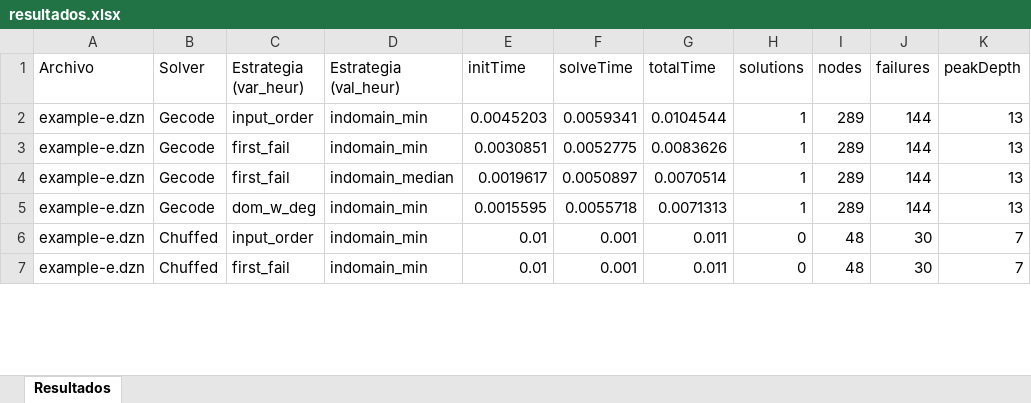
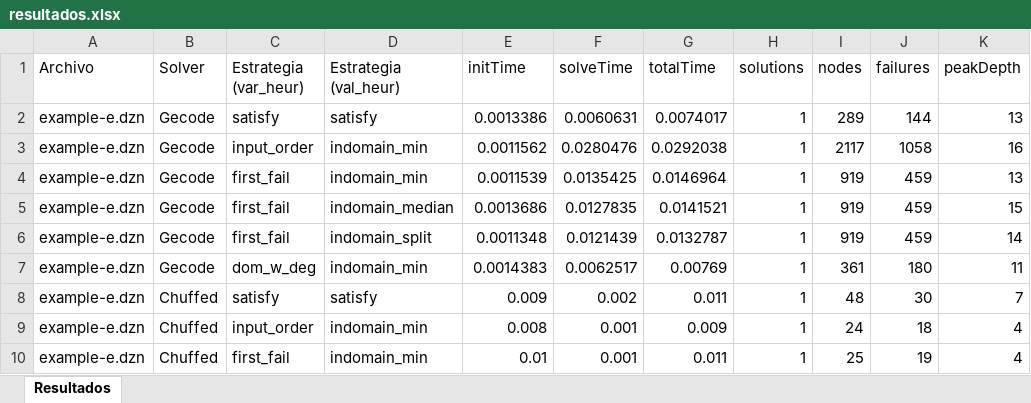
Before and after one commit to Alejo101102/lab1-restricciones, an Excel workbook: sudoku/resultados.xlsx, sheet Resultados, drawn as a sheet; only a part is shown; values as stored, in another font and other column widths than the file's, no borders; addresses are those after the commit; the diff covers the shown part only; the diff names each change by its address in the sheet, - before the commit and + after, or states it on an @@ line.

```diff
--- a/sudoku/resultados.xlsx (sheet Resultados)
+++ b/sudoku/resultados.xlsx (sheet Resultados)
-C2 (Estrategia (var_heur)): input_order
+C2 (Estrategia (var_heur)): satisfy
-D2 (Estrategia (val_heur)): indomain_min
+D2 (Estrategia (val_heur)): satisfy
-E2 (initTime): 0.0045203
+E2 (initTime): 0.0013386
-F2 (solveTime): 0.0059341
+F2 (solveTime): 0.0060631
-G2 (totalTime): 0.0104544
+G2 (totalTime): 0.0074017
+row 3: example-e.dzn | Gecode | input_order | indomain_min | 0.0011562 | 0.0280476 | 0.0292038 | 1 | 2117 | 1058 | 16
-E4 (initTime): 0.0030851
+E4 (initTime): 0.0011539
-F4 (solveTime): 0.0052775
+F4 (solveTime): 0.0135425
-G4 (totalTime): 0.0083626
+G4 (totalTime): 0.0146964
-I4:I5 (nodes): 289
+I4:I5 (nodes): 919
-J4:J5 (failures): 144
+J4:J5 (failures): 459
-E5 (initTime): 0.0019617
+E5 (initTime): 0.0013686
-F5 (solveTime): 0.0050897
+F5 (solveTime): 0.0127835
-G5 (totalTime): 0.0070514
+G5 (totalTime): 0.0141521
-K5 (peakDepth): 13
+K5 (peakDepth): 15
+row 6: example-e.dzn | Gecode | first_fail | indomain_split | 0.0011348 | 0.0121439 | 0.0132787 | 1 | 919 | 459 | 14
-E7 (initTime): 0.0015595
+E7 (initTime): 0.0014383
-F7 (solveTime): 0.0055718
+F7 (solveTime): 0.0062517
-G7 (totalTime): 0.0071313
+G7 (totalTime): 0.00769
-I7 (nodes): 289
+I7 (nodes): 361
-J7 (failures): 144
+J7 (failures): 180
-K7 (peakDepth): 13
+K7 (peakDepth): 11
-C8 (Estrategia (var_heur)): input_order
+C8 (Estrategia (var_heur)): satisfy
-D8 (Estrategia (val_heur)): indomain_min
+D8 (Estrategia (val_heur)): satisfy
-E8 (initTime): 0.01
+E8 (initTime): 0.009
-F8 (solveTime): 0.001
+F8 (solveTime): 0.002
-H8 (solutions): 0
+H8 (solutions): 1
+row 9: example-e.dzn | Chuffed | input_order | indomain_min | 0.008 | 0.001 | 0.009 | 1 | 24 | 18 | 4
-H10 (solutions): 0
+H10 (solutions): 1
-I10 (nodes): 48
+I10 (nodes): 25
-J10 (failures): 30
+J10 (failures): 19
-K10 (peakDepth): 7
+K10 (peakDepth): 4
```
Also changed, not shown: 13 added rows, 16 removed rows and 129 edited cells elsewhere in this sheet, 3 other files.
